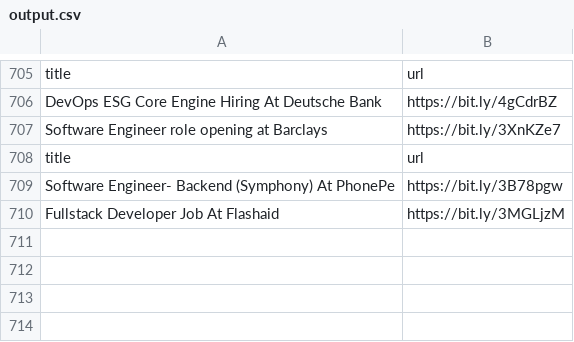
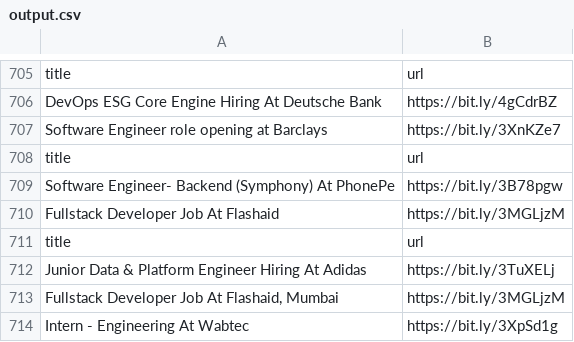
Before and after one commit to AbyvargheseMandapathel/job_updates_bot, a CSV file: output.csv, drawn as a sheet; only a part is shown, gaps mark what is left out; the diff names each change by its address in the sheet, - before the commit and + after, or states it on an @@ line.

Commit message:
Update output.csv - 2024-09-15 15:32:25

```diff
--- a/output.csv
+++ b/output.csv
+row 711: title | url
+row 712: Junior Data & Platform Engineer Hiring At Adidas | https://bit.ly/3TuXELj
+row 713: Fullstack Developer Job At Flashaid, Mumbai | https://bit.ly/3MGLjzM
+row 714: Intern - Engineering At Wabtec | https://bit.ly/3XpSd1g
```
